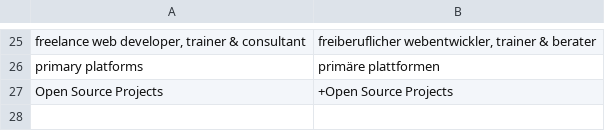
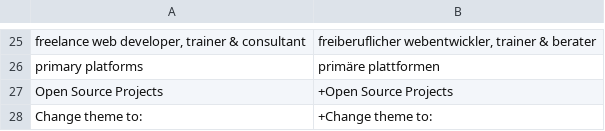
Before and after one commit to tomFlidr/tomflidr.cz, a CSV file: Var/Translations/de_DE.csv, drawn as a sheet; only a part is shown, gaps mark what is left out; the diff names each change by its address in the sheet, - before the commit and + after, or states it on an @@ line.

```diff
--- a/Var/Translations/de_DE.csv
+++ b/Var/Translations/de_DE.csv
+row 28: Change theme to: | +Change theme to:
```
Also changed, not shown: Var/Translations/cs_CZ.csv, Var/Translations/en_GB.csv, 30 other files.
